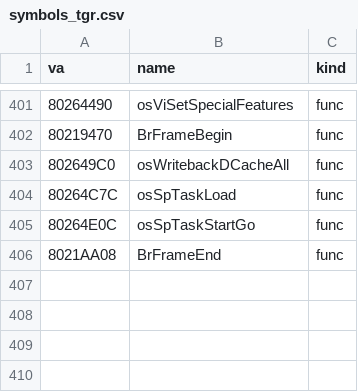
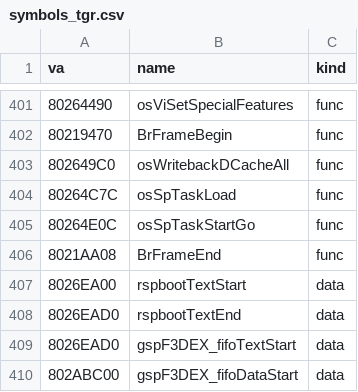
Before and after one commit to Link4Electronics/brally, a CSV file: n64/config/symbols_tgr.csv, drawn as a sheet; only a part is shown, gaps mark what is left out; the diff names each change by its address in the sheet, - before the commit and + after, or states it on an @@ line.

Commit message:
n64: BrFrameEnd 420 -> ~210 (T2, scheduling only) -- rspboot/F3DEX symbols, list size as a byte difference, stored-then-tested count, ternary scale, first-frame flag a local static

```diff
--- a/n64/config/symbols_tgr.csv
+++ b/n64/config/symbols_tgr.csv
+row 407: 8026EA00 | rspbootTextStart | data
+row 408: 8026EAD0 | rspbootTextEnd | data
+row 409: 8026EAD0 | gspF3DEX_fifoTextStart | data
+row 410: 802ABC00 | gspF3DEX_fifoDataStart | data
```
Also changed, not shown: 1 other file.
